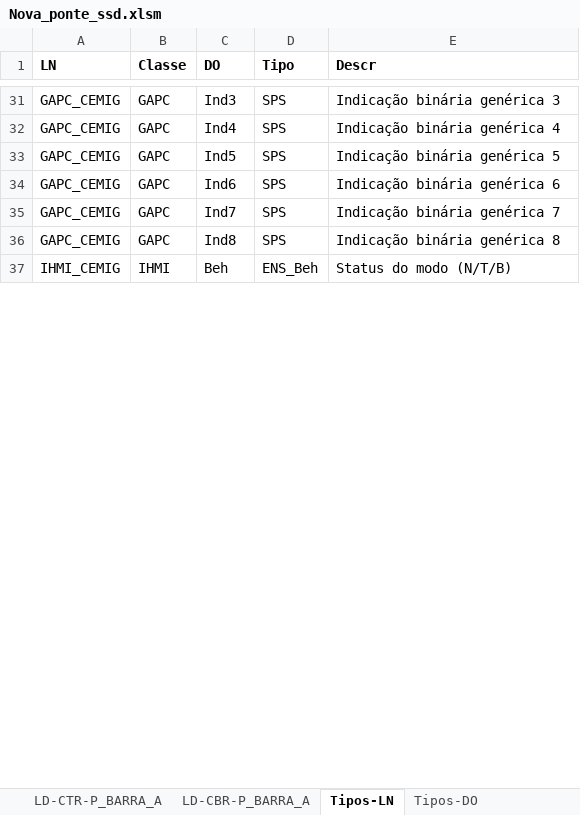
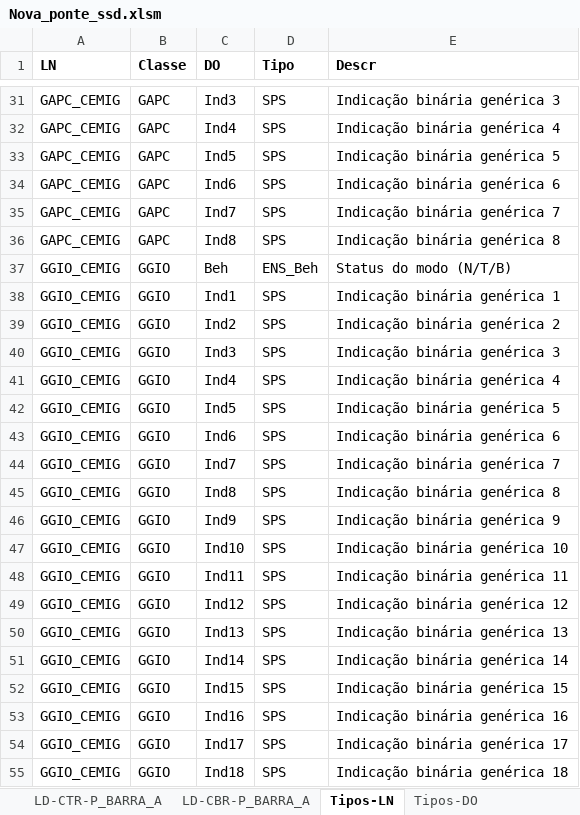
Before and after one commit to zecruel/sand_box, an Excel workbook: ssd/Nova_ponte_ssd.xlsm, sheet Tipos-LN, drawn as a sheet; only a part is shown, gaps mark what is left out; the shorter side is filled out with more unchanged rows; values as stored, in another font and other column widths than the file's, no borders; the diff covers the shown part only; the diff names each change by its address in the sheet, - before the commit and + after, or states it on an @@ line.

```diff
--- a/ssd/Nova_ponte_ssd.xlsm (sheet Tipos-LN)
+++ b/ssd/Nova_ponte_ssd.xlsm (sheet Tipos-LN)
+row 37: GGIO_CEMIG | GGIO | Beh | ENS_Beh | Status do modo (N/T/B)
+row 38: GGIO_CEMIG | GGIO | Ind1 | SPS | Indicação binária genérica 1
+row 39: GGIO_CEMIG | GGIO | Ind2 | SPS | Indicação binária genérica 2
+row 40: GGIO_CEMIG | GGIO | Ind3 | SPS | Indicação binária genérica 3
+row 41: GGIO_CEMIG | GGIO | Ind4 | SPS | Indicação binária genérica 4
+row 42: GGIO_CEMIG | GGIO | Ind5 | SPS | Indicação binária genérica 5
+row 43: GGIO_CEMIG | GGIO | Ind6 | SPS | Indicação binária genérica 6
+row 44: GGIO_CEMIG | GGIO | Ind7 | SPS | Indicação binária genérica 7
+row 45: GGIO_CEMIG | GGIO | Ind8 | SPS | Indicação binária genérica 8
+row 46: GGIO_CEMIG | GGIO | Ind9 | SPS | Indicação binária genérica 9
+row 47: GGIO_CEMIG | GGIO | Ind10 | SPS | Indicação binária genérica 10
+row 48: GGIO_CEMIG | GGIO | Ind11 | SPS | Indicação binária genérica 11
+row 49: GGIO_CEMIG | GGIO | Ind12 | SPS | Indicação binária genérica 12
+row 50: GGIO_CEMIG | GGIO | Ind13 | SPS | Indicação binária genérica 13
+row 51: GGIO_CEMIG | GGIO | Ind14 | SPS | Indicação binária genérica 14
+row 52: GGIO_CEMIG | GGIO | Ind15 | SPS | Indicação binária genérica 15
+row 53: GGIO_CEMIG | GGIO | Ind16 | SPS | Indicação binária genérica 16
+row 54: GGIO_CEMIG | GGIO | Ind17 | SPS | Indicação binária genérica 17
+row 55: GGIO_CEMIG | GGIO | Ind18 | SPS | Indicação binária genérica 18
```
Also changed, not shown: 78 added rows elsewhere in this sheet, sheet IEDs, sheet Capa, other sheet tabs, 1 other file.
